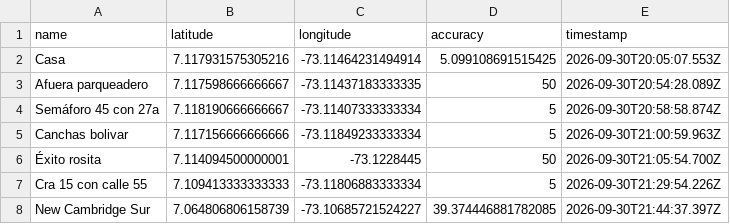
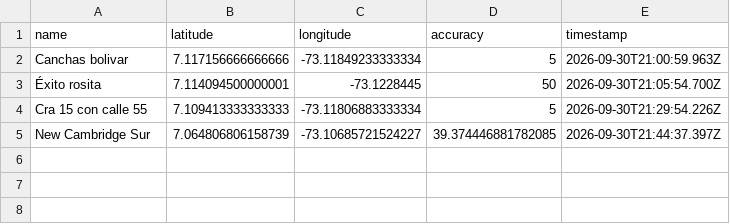
Before and after one commit to rodolfosanchezg/location-map-test, a CSV file: locations.csv, drawn as a sheet; the diff names each change by its address in the sheet, - before the commit and + after, or states it on an @@ line.

Commit message:
Completion of location map v0.5 - editing locations file

```diff
--- a/locations.csv
+++ b/locations.csv
-row 2: Casa | 7.117931575305216 | -73.11464231494914 | 5.099108691515425 | 2026-09-30T20:05:07.553Z
-row 3: Afuera parqueadero | 7.117598666666667 | -73.11437183333335 | 50 | 2026-09-30T20:54:28.089Z
-row 4: Semáforo 45 con 27a | 7.118190666666667 | -73.11407333333334 | 5 | 2026-09-30T20:58:58.874Z
```
